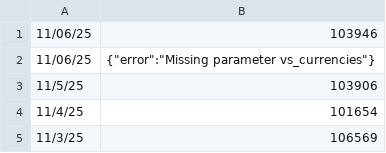
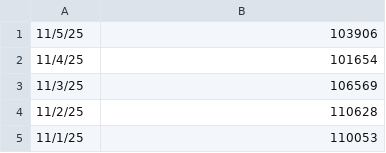
Before and after one commit to pricetools-space/btc-price-csv, a CSV file: bitcoin-data.csv, drawn as a sheet; only a part is shown; the shorter side is filled out with more unchanged rows; the diff names each change by its address in the sheet, - before the commit and + after, or states it on an @@ line.

Commit message:
Update bitcoin-data.csv

```diff
--- a/bitcoin-data.csv
+++ b/bitcoin-data.csv
-row 1: 11/06/25 | 103946
-row 2: 11/06/25 | {"error":"Missing parameter vs_currencies"}
```
